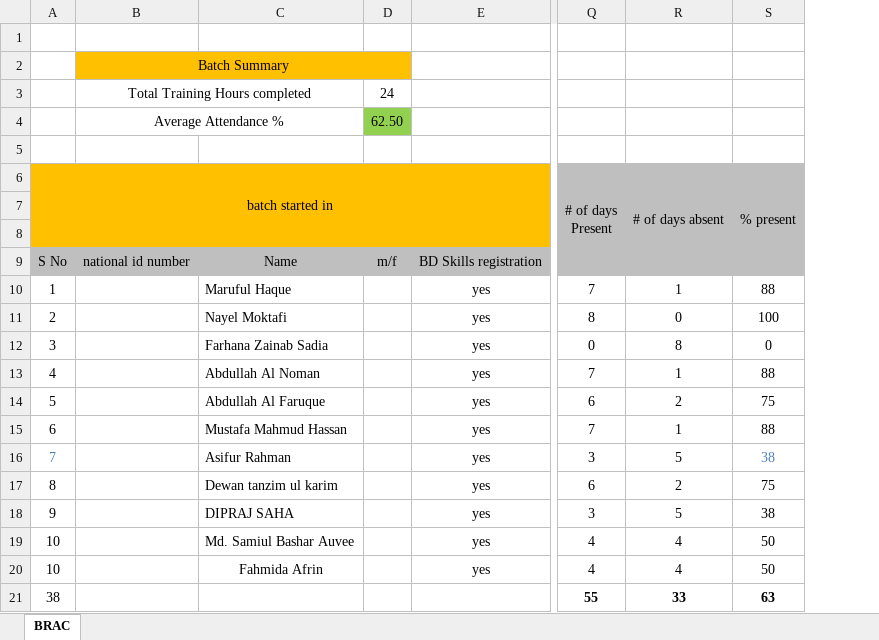
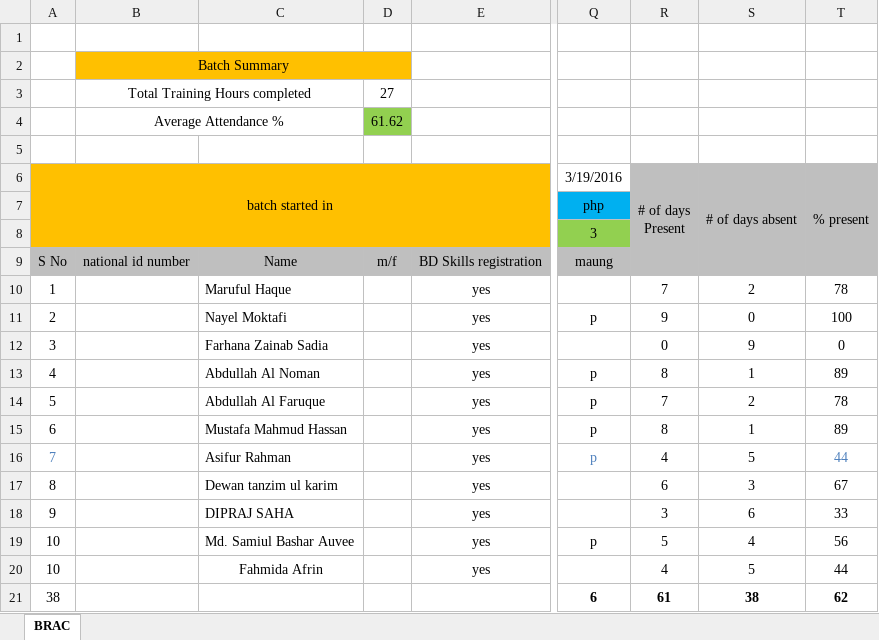
Before and after one commit to maungcox/nsu, an Excel workbook: attendance_oct_nov_jan_nsu_brac_aiub/BRAC_ATTENDANCE/attendance_brac_jan_2016.xlsx, sheet BRAC, drawn as a sheet; only a part is shown, gaps mark what is left out; values as stored, in another font and other column widths than the file's, no borders; addresses are those after the commit; the diff names each change by its address in the sheet, - before the commit and + after, or states it on an @@ line.

```diff
--- a/attendance_oct_nov_jan_nsu_brac_aiub/BRAC_ATTENDANCE/attendance_brac_jan_2016.xlsx (sheet BRAC)
+++ b/attendance_oct_nov_jan_nsu_brac_aiub/BRAC_ATTENDANCE/attendance_brac_jan_2016.xlsx (sheet BRAC)
+column Q (3/19/2016), rows 7-21: php | 3 | maung |  | p |  | p | p | p | p |  |  | p |  | 6
-D3: 24
+D3: 27
-D4: 62.50
+D4: 61.62
-S10 (# of days absent): 1
+S10 (# of days absent): 2
-T10 (% present): 88
+T10 (% present): 78
-R11 (# of days Present): 8
+R11 (# of days Present): 9
-S12 (# of days absent): 8
+S12 (# of days absent): 9
-R13 (# of days Present): 7
+R13 (# of days Present): 8
-T13 (% present): 88
+T13 (% present): 89
-R14 (# of days Present): 6
+R14 (# of days Present): 7
-T14 (% present): 75
+T14 (% present): 78
-R15 (# of days Present): 7
+R15 (# of days Present): 8
-T15 (% present): 88
+T15 (% present): 89
-R16 (# of days Present): 3
+R16 (# of days Present): 4
-T16 (% present): 38
+T16 (% present): 44
-S17 (# of days absent): 2
+S17 (# of days absent): 3
-T17 (% present): 75
+T17 (% present): 67
-S18 (# of days absent): 5
+S18 (# of days absent): 6
-T18 (% present): 38
+T18 (% present): 33
-R19 (# of days Present): 4
+R19 (# of days Present): 5
-T19 (% present): 50
+T19 (% present): 56
-S20 (# of days absent): 4
+S20 (# of days absent): 5
-T20 (% present): 50
+T20 (% present): 44
-R21 (# of days Present): 55
+R21 (# of days Present): 61
-S21 (# of days absent): 33
+S21 (# of days absent): 38
-T21 (% present): 63
+T21 (% present): 62
```
Also changed, not shown: formulas that keep their value, attendance_oct_nov_jan_nsu_brac_aiub/NSU_ATTENDANCE/attendance_nsu_batch1_jan_feb_16.xlsx, attendance_oct_nov_jan_nsu_brac_aiub/NSU_ATTENDANCE/attendance_nsu_batch3_jan_feb_16.xlsx.
